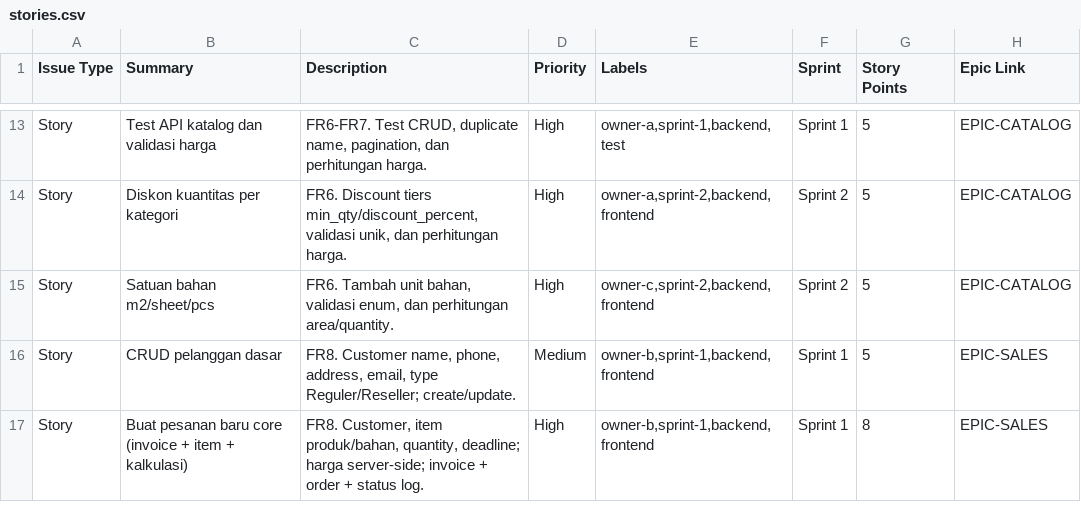
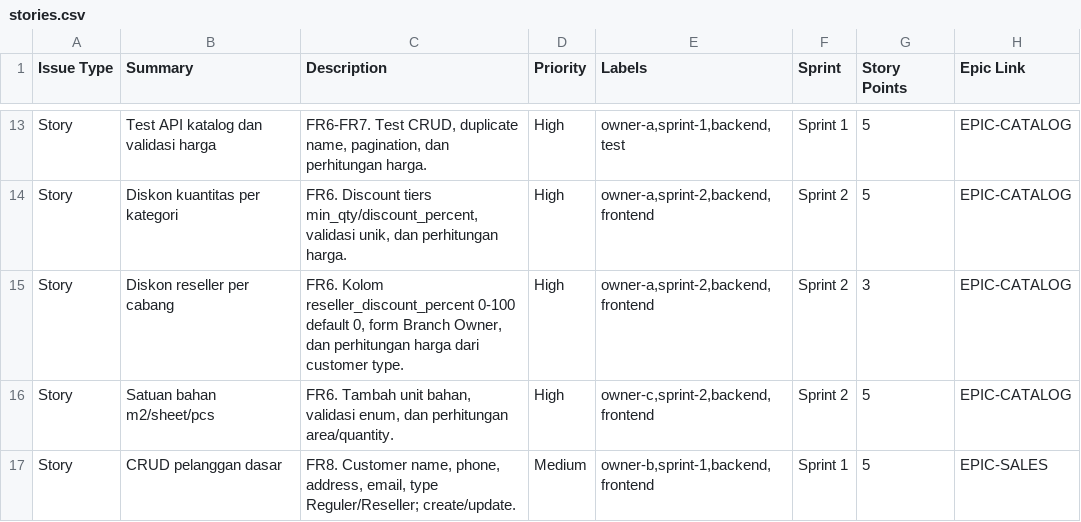
Before and after one commit to Arukast/pos_alja, a CSV file: docs/planning/jira/stories.csv, drawn as a sheet; only a part is shown, gaps mark what is left out; the shorter side is filled out with more unchanged rows.

Commit message:
docs: define reseller discount source and propagation

```diff
--- a/docs/planning/jira/stories.csv
+++ b/docs/planning/jira/stories.csv
@@ -14,2 +14,3 @@
 "Story","Diskon kuantitas per kategori","FR6. Discount tiers min_qty/discount_percent, validasi unik, dan perhitungan harga.","High","owner-a,sprint-2,backend,frontend","Sprint 2","5","EPIC-CATALOG"
+"Story","Diskon reseller per cabang","FR6. Kolom reseller_discount_percent 0-100 default 0, form Branch Owner, dan perhitungan harga dari customer type.","High","owner-a,sprint-2,backend,frontend","Sprint 2","3","EPIC-CATALOG"
 "Story","Satuan bahan m2/sheet/pcs","FR6. Tambah unit bahan, validasi enum, dan perhitungan area/quantity.","High","owner-c,sprint-2,backend,frontend","Sprint 2","5","EPIC-CATALOG"
```
Also changed, not shown: docs/planning/jira/epics.csv, 11 other files.
